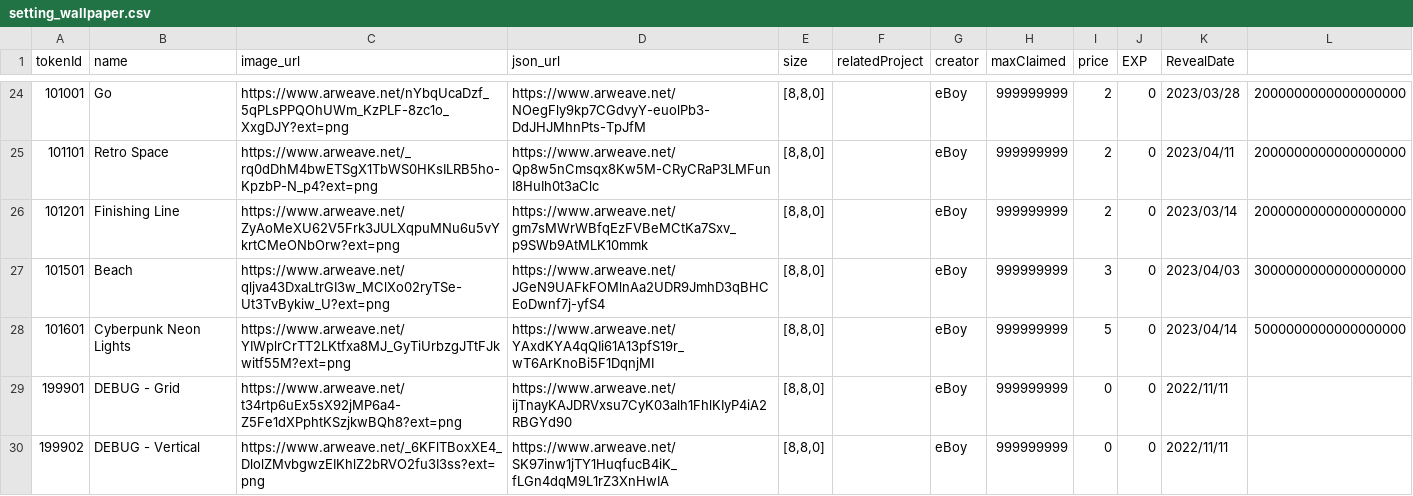
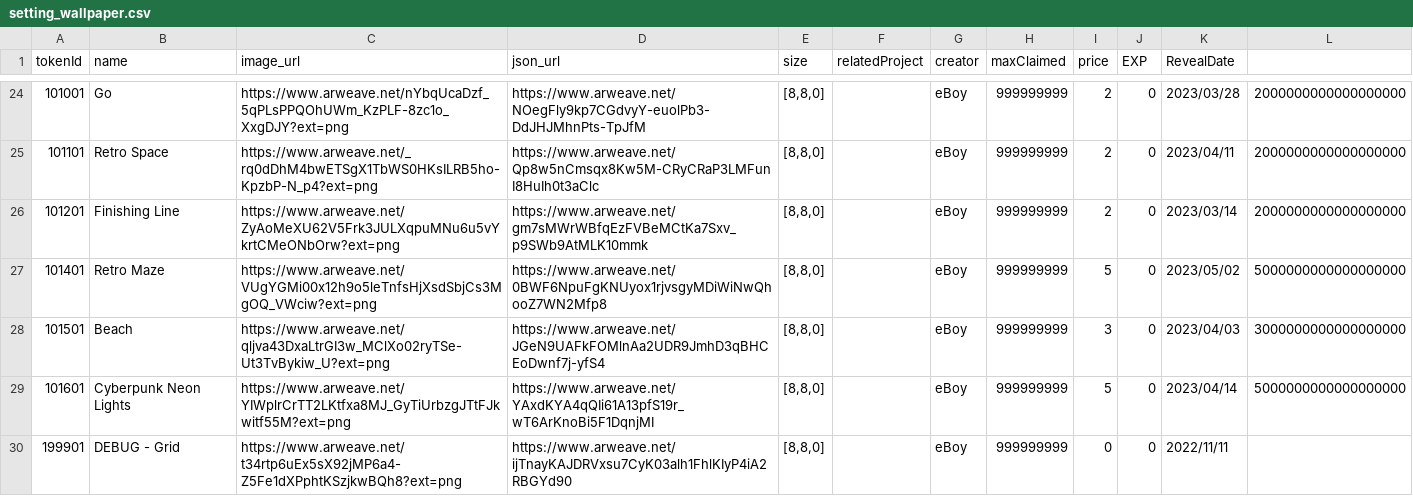
Before and after one commit to PHI-LABS-INC/Polygon-phi-contract, a CSV file: tasks/scripts/csv/setting_wallpaper.csv, drawn as a sheet; only a part is shown, gaps mark what is left out; the shorter side is filled out with more unchanged rows; the diff names each change by its address in the sheet, - before the commit and + after, or states it on an @@ line.

```diff
--- a/tasks/scripts/csv/setting_wallpaper.csv
+++ b/tasks/scripts/csv/setting_wallpaper.csv
+row 27: 101401 | Retro Maze | https://www.arweave.net/VUgYGMi00x12h9o5leTnfsHjXsdSbjCs3MgOQ_VWciw?ext=png | https://www.arweave.net/0BWF6NpuFgKNUyox1rjvsgyMDiWiNwQhooZ7WN2Mfp8 | [8,8,0] |  | eBoy | 999999999 | 5 | 0 | 2023/05/02 | 5000000000000000000
```
Also changed, not shown: tasks/scripts/csv/setting_baseplate.csv, tasks/scripts/csv/setting_questObjects.csv.
